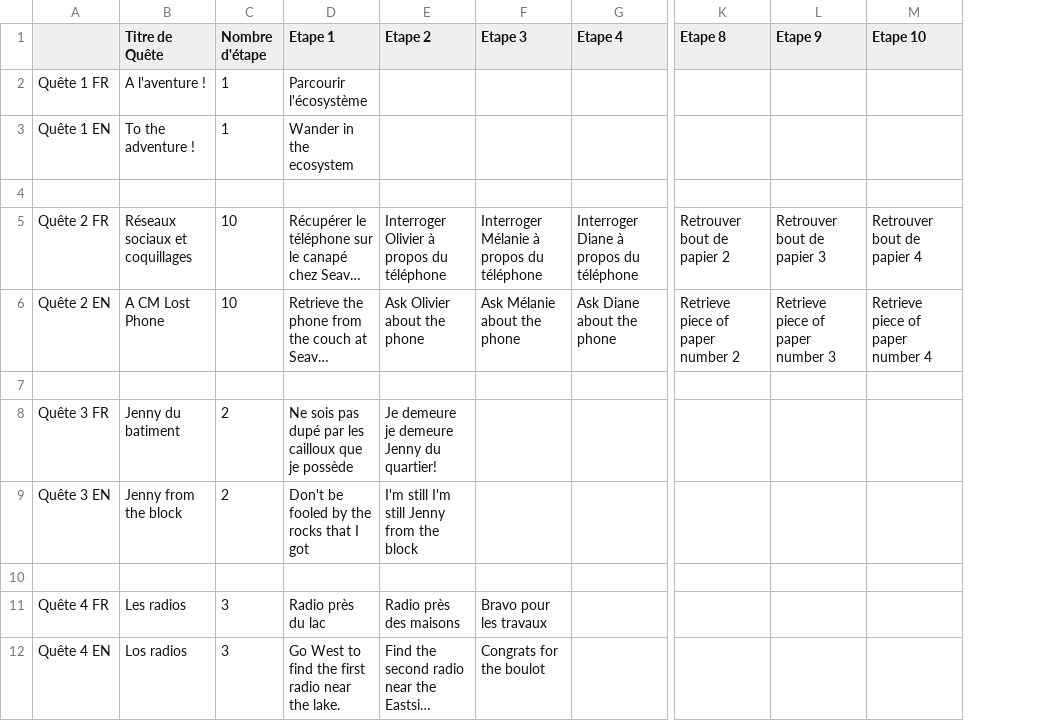
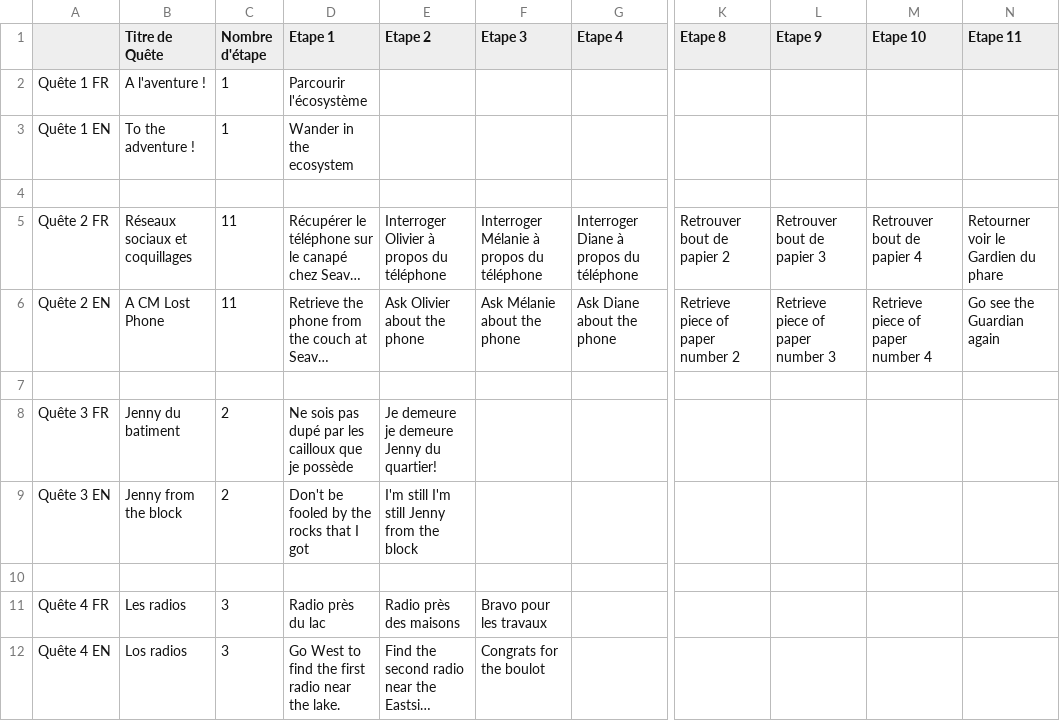
Before and after one commit to SophieMaleval/Projet_Game-IN, a CSV file: Projet_GAMEIN/Assets/Textes/TextQuest.csv, drawn as a sheet; only a part is shown, gaps mark what is left out; long unchanged cells end in …; the diff names each change by its address in the sheet, - before the commit and + after, or states it on an @@ line.

```diff
--- a/Projet_GAMEIN/Assets/Textes/TextQuest.csv
+++ b/Projet_GAMEIN/Assets/Textes/TextQuest.csv
+column N (Etape 11), rows 5-6: Retourner voir le Gardien du phare | Go see the Guardian again
-C5:C6 (Nombre d'étape): 10
+C5:C6 (Nombre d'étape): 11
```
Also changed, not shown: Projet_GAMEIN/Assets/Textes/TextDialogue - EN.csv, Projet_GAMEIN/Assets/Textes/TextDialogue - FR.csv, 18 other files.
